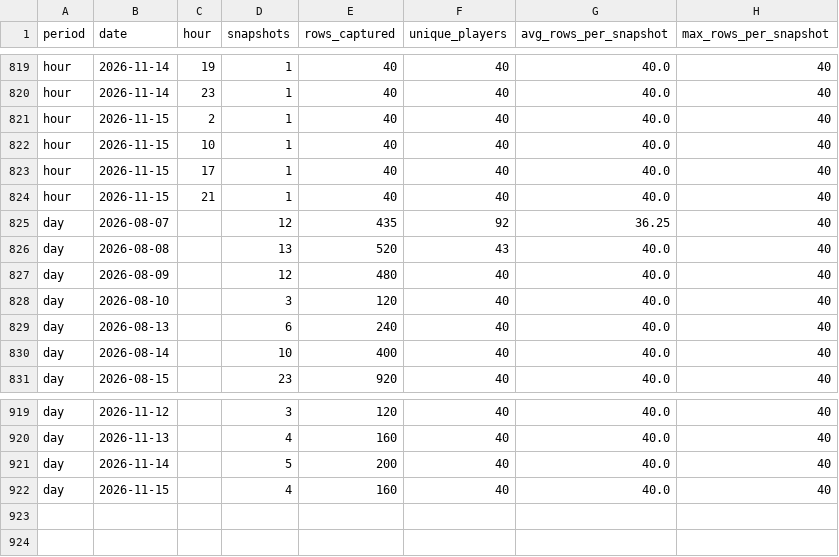
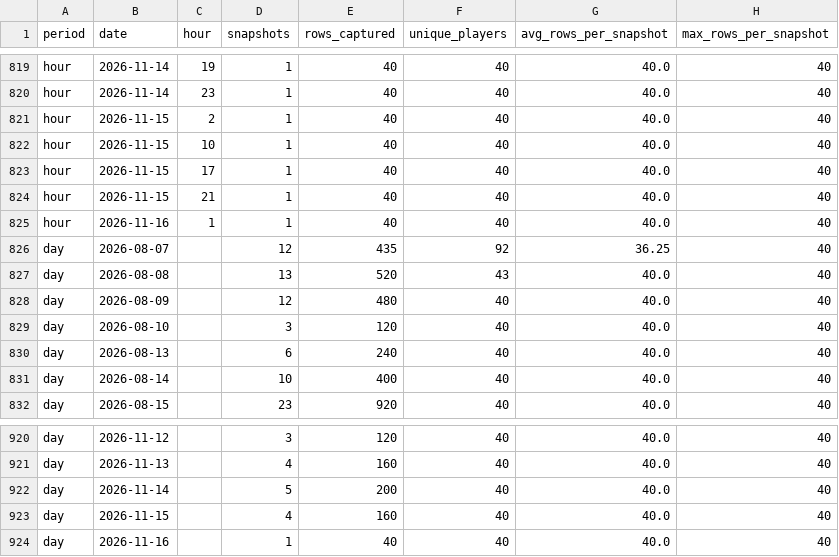
Before and after one commit to elnaipe2025-pixel/ggpoker-leaderboard, a CSV file: leaderboard_traffic.csv, drawn as a sheet; only a part is shown, gaps mark what is left out; the diff names each change by its address in the sheet, - before the commit and + after, or states it on an @@ line.

```diff
--- a/leaderboard_traffic.csv
+++ b/leaderboard_traffic.csv
+row 825: hour | 2026-11-16 | 1 | 1 | 40 | 40 | 40.0 | 40
+row 924: day | 2026-11-16 |  | 1 | 40 | 40 | 40.0 | 40
```
Also changed, not shown: 3 other files.
